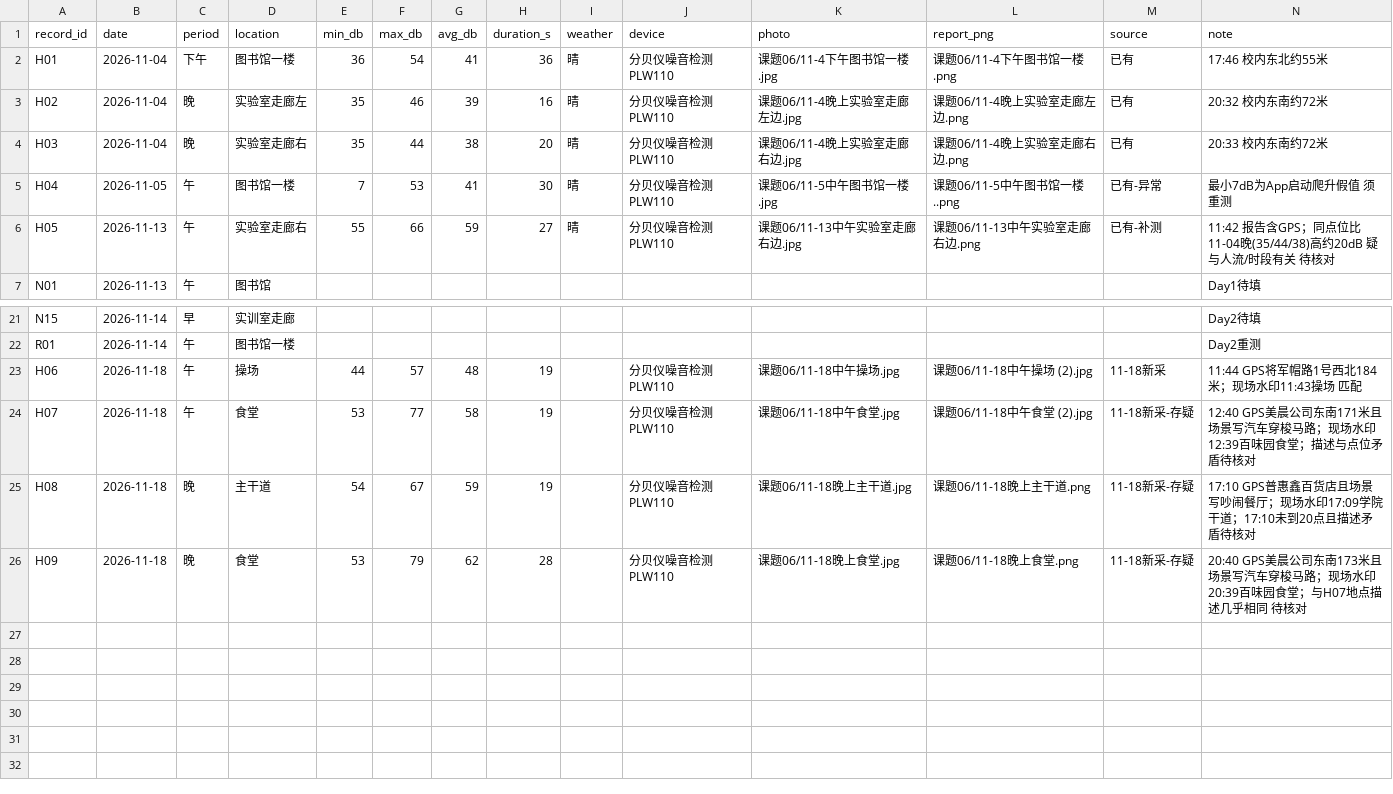
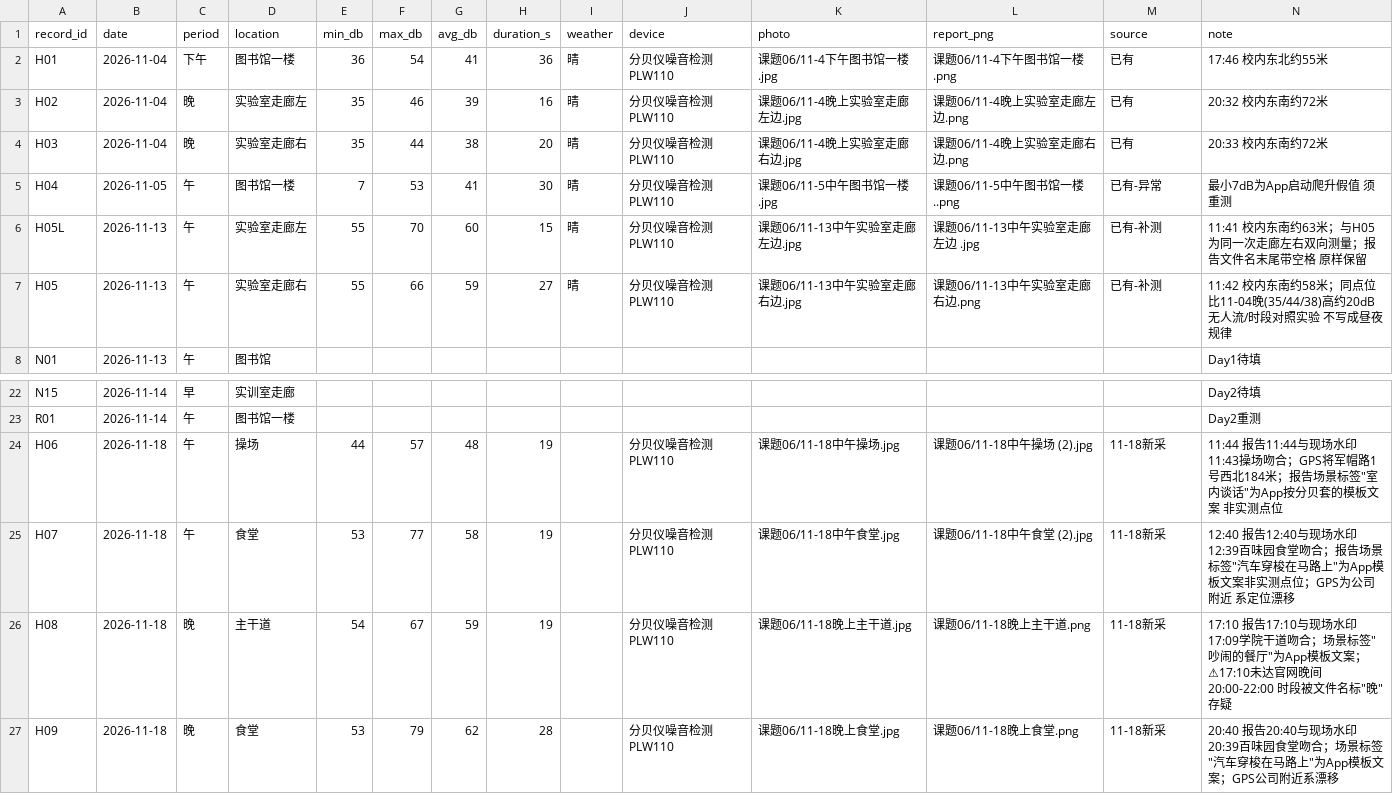
Before and after one commit to Elowen-Wang/project-03-vibration-diagnosis, a CSV file: 01_Stage1_Field_Measurement/noise_log.csv, drawn as a sheet; only a part is shown, gaps mark what is left out; addresses are those after the commit; rows hold the shown columns only; the diff names each change by its address in the sheet, - before the commit and + after, or states it on an @@ line.

```diff
--- a/01_Stage1_Field_Measurement/noise_log.csv
+++ b/01_Stage1_Field_Measurement/noise_log.csv
+row 6: H05L | 2026-11-13 | 午 | 实验室走廊左 | 55 | 70 | 60 | 15 | 晴 | 分贝仪噪音检测 PLW110 | 课题06/11-13中午实验室走廊左边.jpg | 课题06/11-13中午实验室走廊左边 .jpg | 已有-补测 | 11:41 校内东南约63米；与H05为同一次走廊左右双向测量；报告文件名末尾带空格 原样保留
-N7 (note): 11:42 报告含GPS；同点位比11-04晚(35/44/38)高约20dB 疑与人流/时段有关 待核对
+N7 (note): 11:42 校内东南约58米；同点位比11-04晚(35/44/38)高约20dB 无人流/时段对照实验 不写成昼夜规律
-N24 (note): 11:44 GPS将军帽路1号西北184米；现场水印11:43操场 匹配
+N24 (note): 11:44 报告11:44与现场水印11:43操场吻合；GPS将军帽路1号西北184米；报告场景标签"室内谈话"为App按分贝套的模板文案 非实测点位
-M25:M27 (source): 11-18新采-存疑
+M25:M27 (source): 11-18新采
-N25 (note): 12:40 GPS美晨公司东南171米且场景写汽车穿梭马路；现场水印12:39百味园食堂；描述与点位矛盾待核对
+N25 (note): 12:40 报告12:40与现场水印12:39百味园食堂吻合；报告场景标签"汽车穿梭在马路上"为App模板文案非实测点位；GPS为公司附近 系定位漂移
-N26 (note): 17:10 GPS普惠鑫百货店且场景写吵闹餐厅；现场水印17:09学院干道；17:10未到20点且描述矛盾待核对
+N26 (note): 17:10 报告17:10与现场水印17:09学院干道吻合；场景标签"吵闹的餐厅"为App模板文案；⚠17:10未达官网晚间20:00-22:00 时段被文件名标"晚"存疑
-N27 (note): 20:40 GPS美晨公司东南173米且场景写汽车穿梭马路；现场水印20:39百味园食堂；与H07地点描述几乎相同 待核对
+N27 (note): 20:40 报告20:40与现场水印20:39百味园食堂吻合；场景标签"汽车穿梭在马路上"为App模板文案；GPS公司附近系漂移
```
Also changed, not shown: 01_Stage1_Field_Measurement/results/06_summary.csv, 10 other files.
